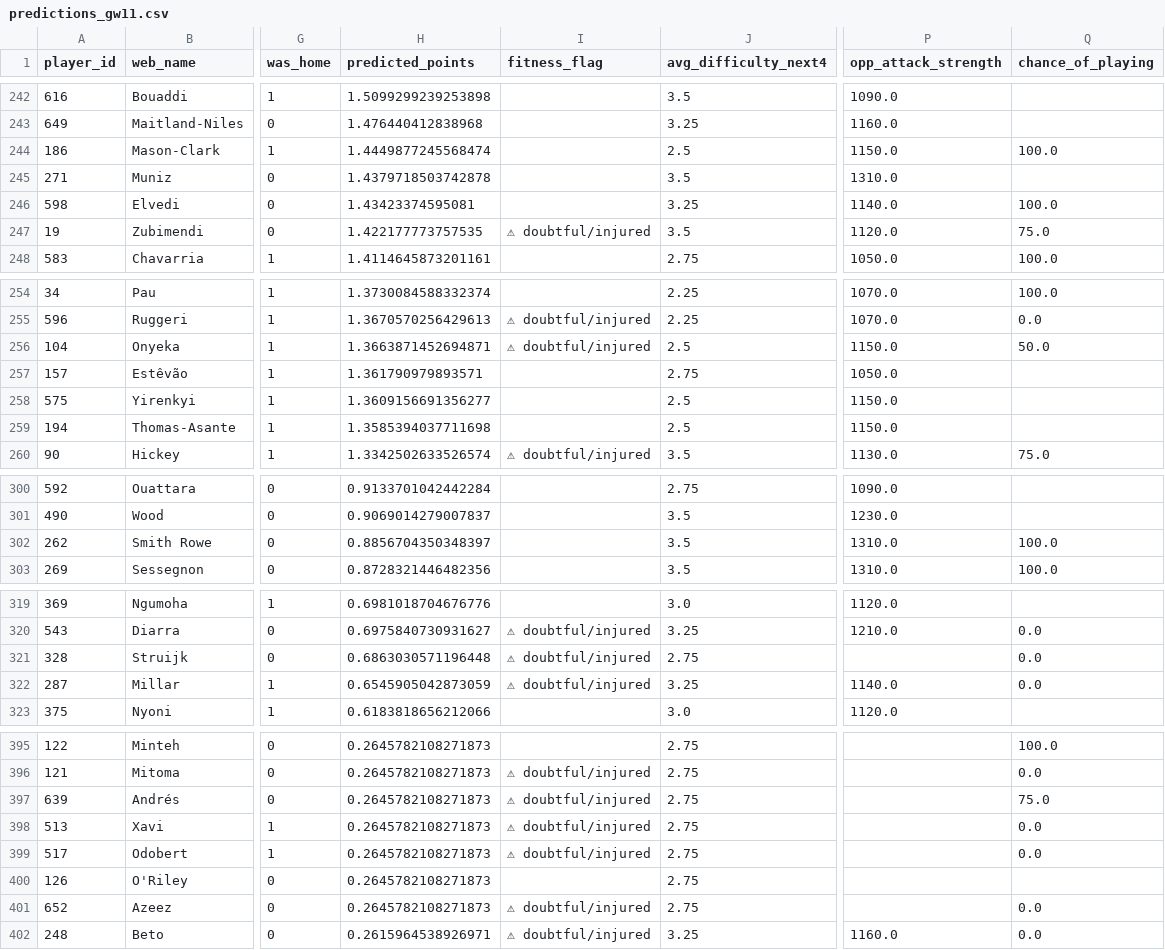
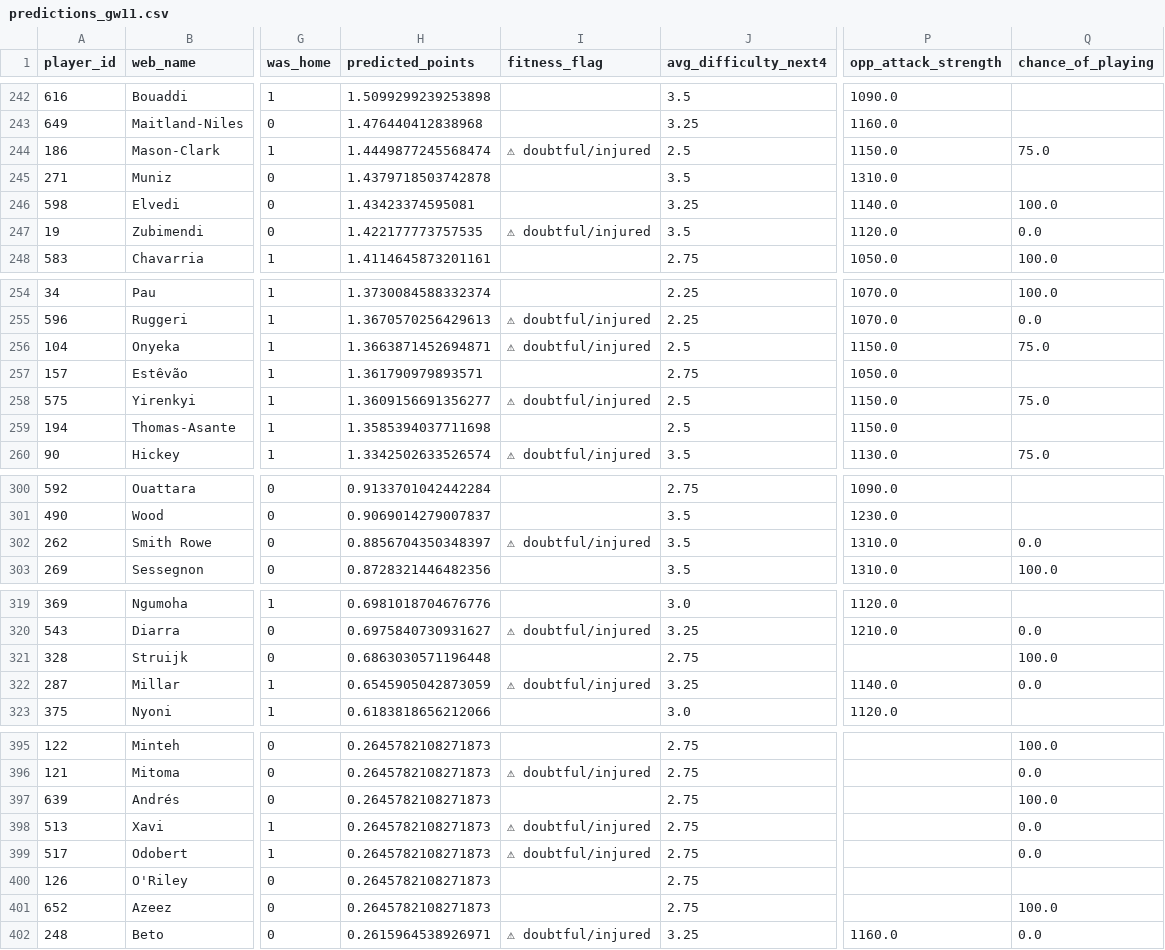
Before and after one commit to Visino2/fpl-predictor, a CSV file: backend/data/predictions_gw11.csv, drawn as a sheet; only a part is shown, gaps mark what is left out; the diff covers the shown part only; the diff names each change by its address in the sheet, - before the commit and + after, or states it on an @@ line.

```diff
--- a/backend/data/predictions_gw11.csv
+++ b/backend/data/predictions_gw11.csv
-I244 (fitness_flag): (empty)
+I244 (fitness_flag): ⚠ doubtful/injured
-Q244 (chance_of_playing): 100.0
+Q244 (chance_of_playing): 75.0
-Q247 (chance_of_playing): 75.0
+Q247 (chance_of_playing): 0.0
-Q256 (chance_of_playing): 50.0
+Q256 (chance_of_playing): 75.0
-I258 (fitness_flag): (empty)
+I258 (fitness_flag): ⚠ doubtful/injured
-Q258 (chance_of_playing): (empty)
+Q258 (chance_of_playing): 75.0
-I302 (fitness_flag): (empty)
+I302 (fitness_flag): ⚠ doubtful/injured
-Q302 (chance_of_playing): 100.0
+Q302 (chance_of_playing): 0.0
-I321 (fitness_flag): ⚠ doubtful/injured
+I321 (fitness_flag): (empty)
-Q321 (chance_of_playing): 0.0
+Q321 (chance_of_playing): 100.0
-I397 (fitness_flag): ⚠ doubtful/injured
+I397 (fitness_flag): (empty)
-Q397 (chance_of_playing): 75.0
+Q397 (chance_of_playing): 100.0
-I401 (fitness_flag): ⚠ doubtful/injured
+I401 (fitness_flag): (empty)
-Q401 (chance_of_playing): 0.0
+Q401 (chance_of_playing): 100.0
```
Also changed, not shown: 12 edited cells elsewhere in this file, 1 other file.
